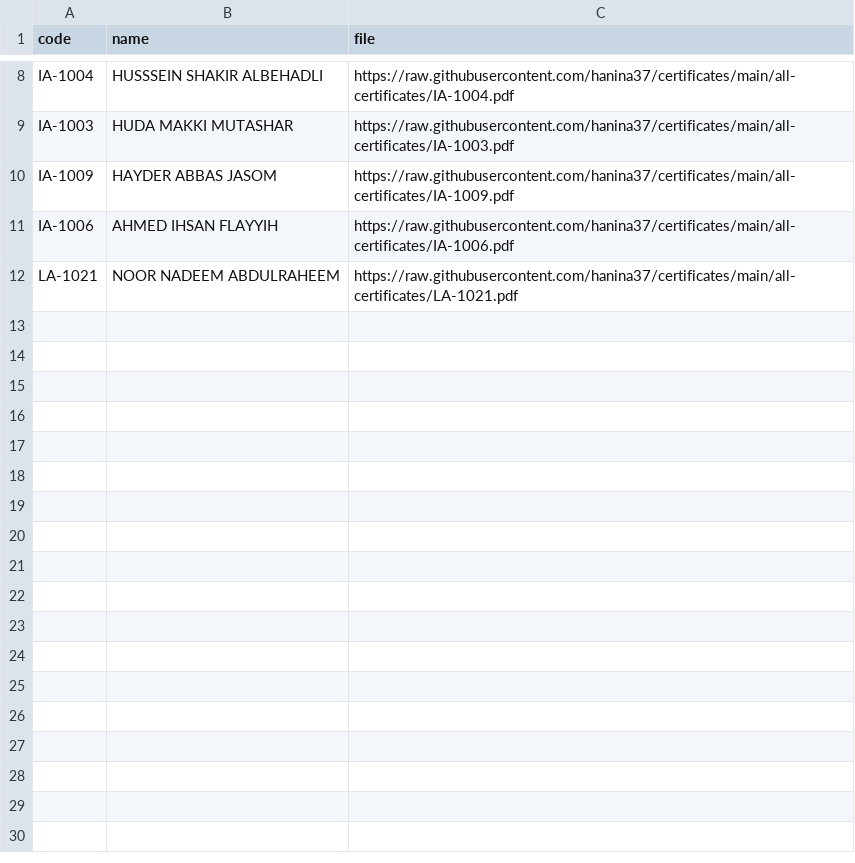
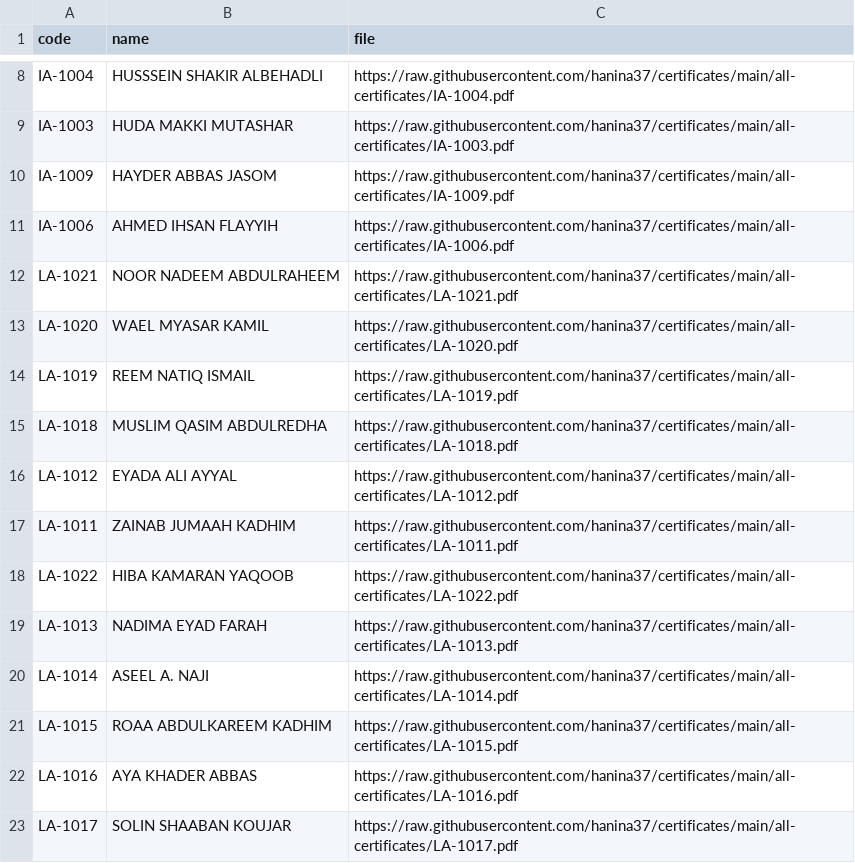
Before and after one commit to hanina37/certificates, a CSV file: certificates.csv, drawn as a sheet; only a part is shown, gaps mark what is left out.

Commit message:
Update certificates.csv

```diff
--- a/certificates.csv
+++ b/certificates.csv
@@ -12 +12,12 @@ IA-1006,AHMED IHSAN FLAYYIH,https://raw.githubusercontent.com/hanina37/certifica
 LA-1021,NOOR NADEEM ABDULRAHEEM,https://raw.githubusercontent.com/hanina37/certificates/main/all-certificates/LA-1021.pdf
+LA-1020,WAEL MYASAR KAMIL,https://raw.githubusercontent.com/hanina37/certificates/main/all-certificates/LA-1020.pdf
+LA-1019,REEM NATIQ ISMAIL,https://raw.githubusercontent.com/hanina37/certificates/main/all-certificates/LA-1019.pdf
+LA-1018,MUSLIM QASIM ABDULREDHA,https://raw.githubusercontent.com/hanina37/certificates/main/all-certificates/LA-1018.pdf
+LA-1012,EYADA ALI AYYAL,https://raw.githubusercontent.com/hanina37/certificates/main/all-certificates/LA-1012.pdf
+LA-1011,ZAINAB JUMAAH KADHIM,https://raw.githubusercontent.com/hanina37/certificates/main/all-certificates/LA-1011.pdf
+LA-1022,HIBA KAMARAN YAQOOB,https://raw.githubusercontent.com/hanina37/certificates/main/all-certificates/LA-1022.pdf
+LA-1013,NADIMA EYAD FARAH,https://raw.githubusercontent.com/hanina37/certificates/main/all-certificates/LA-1013.pdf
+LA-1014,ASEEL A. NAJI,https://raw.githubusercontent.com/hanina37/certificates/main/all-certificates/LA-1014.pdf
+LA-1015,ROAA ABDULKAREEM KADHIM,https://raw.githubusercontent.com/hanina37/certificates/main/all-certificates/LA-1015.pdf
+LA-1016,AYA KHADER ABBAS,https://raw.githubusercontent.com/hanina37/certificates/main/all-certificates/LA-1016.pdf
+LA-1017,SOLIN SHAABAN KOUJAR,https://raw.githubusercontent.com/hanina37/certificates/main/all-certificates/LA-1017.pdf
```
